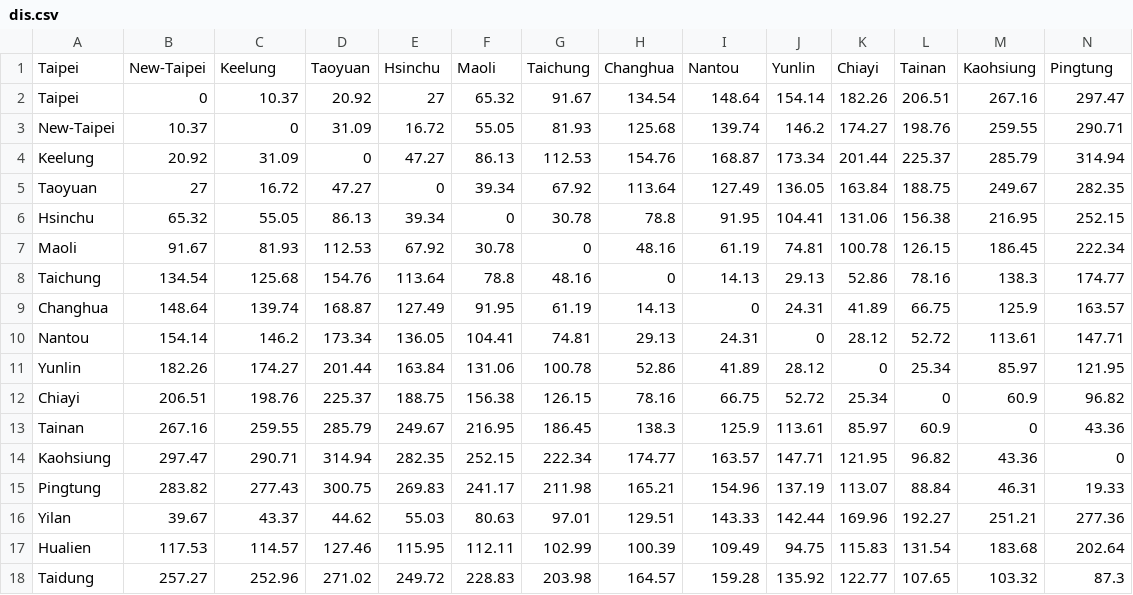
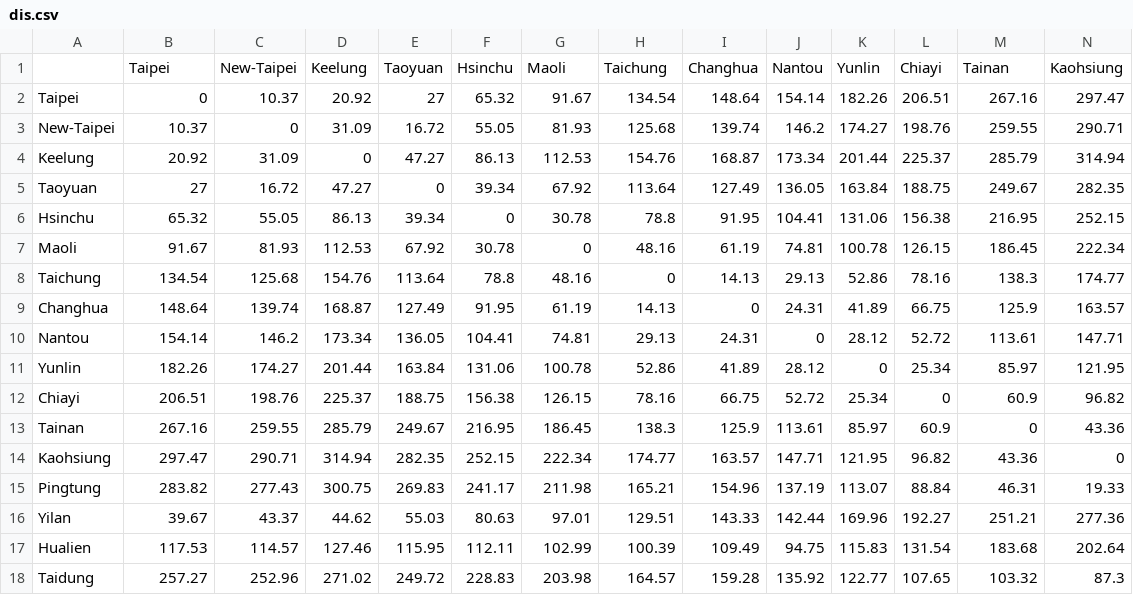
Before and after one commit to AlexLee1999/TSP-Taiwan, a CSV file: dis.csv, drawn as a sheet; only a part is shown; removed rows and columns are numbered as before the commit, all else as after; rows hold the shown columns only; the diff names each change by its address in the sheet, - before the commit and + after, or states it on an @@ line.

Commit message:
Update dis.csv

```diff
--- a/dis.csv
+++ b/dis.csv
-row 1: Taipei | New-Taipei | Keelung | Taoyuan | Hsinchu | Maoli | Taichung | Changhua | Nantou | Yunlin | Chiayi | Tainan | Kaohsiung | Pingtung
+row 1:  | Taipei | New-Taipei | Keelung | Taoyuan | Hsinchu | Maoli | Taichung | Changhua | Nantou | Yunlin | Chiayi | Tainan | Kaohsiung
```
